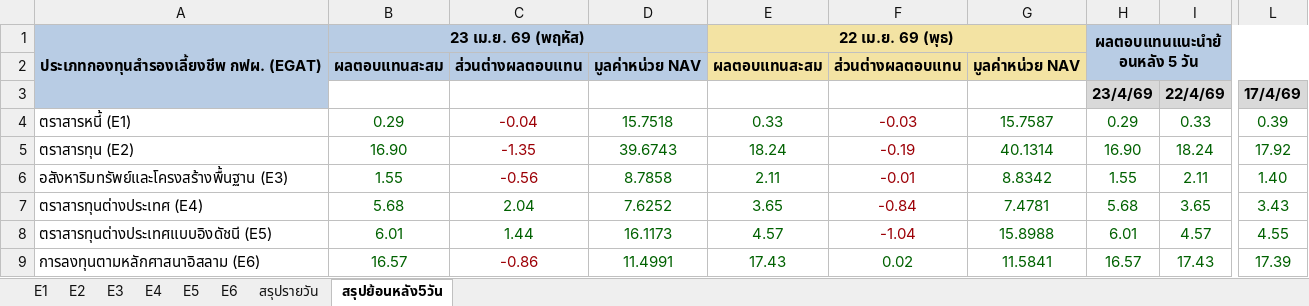
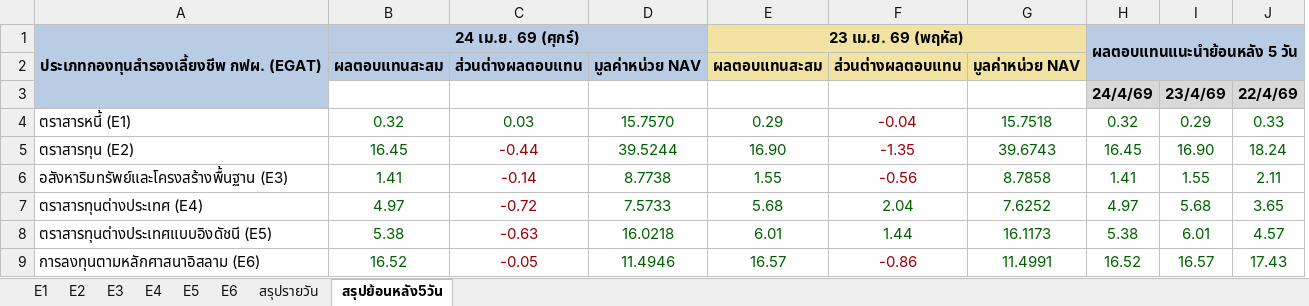
Before and after one commit to drnon/egat-retirement-page, an Excel workbook: EGAT Retirement.xlsx, sheet สรุปย้อนหลัง5วัน, drawn as a sheet; only a part is shown, gaps mark what is left out; values as stored, in another font and other column widths than the file's, no borders; removed rows and columns are numbered as before the commit, all else as after; the diff names each change by its address in the sheet, - before the commit and + after, or states it on an @@ line.

```diff
--- a/EGAT Retirement.xlsx (sheet สรุปย้อนหลัง5วัน)
+++ b/EGAT Retirement.xlsx (sheet สรุปย้อนหลัง5วัน)
+column B, rows 1-9: 24 เม.ย. 69 (ศุกร์) | ผลตอบแทนสะสม |  | 0.32 | 16.45 | 1.41 | 4.97 | 5.38 | 16.52
+column C, rows 2-9: ส่วนต่างผลตอบแทน |  | 0.03 | -0.44 | -0.14 | -0.72 | -0.63 | -0.05
+column D, rows 2-9: มูลค่าหน่วย NAV |  | 15.7570 | 39.5244 | 8.7738 | 7.5733 | 16.0218 | 11.4946
-column E, rows 1-9: 22 เม.ย. 69 (พุธ) | ผลตอบแทนสะสม |  | 0.33 | 18.24 | 2.11 | 3.65 | 4.57 | 17.43
-column F, rows 2-9: ส่วนต่างผลตอบแทน |  | -0.03 | -0.19 | -0.01 | -0.84 | -1.04 | 0.02
-column G, rows 2-9: มูลค่าหน่วย NAV |  | 15.7587 | 40.1314 | 8.8342 | 7.4781 | 15.8988 | 11.5841
+column H, rows 1-9: ผลตอบแทนแนะนำย้อนหลัง 5 วัน |  | 24/4/69 | 0.32 | 16.45 | 1.41 | 4.97 | 5.38 | 16.52
-column L, rows 3-9: 17/4/69 | 0.39 | 17.92 | 1.40 | 3.43 | 4.55 | 17.39
-E1 fill: #B8CCE4
+E1 fill: #F3E3A3
-I1: ผลตอบแทนแนะนำย้อนหลัง 5 วัน
+I1: (empty)
-I1 fill: #B8CCE4
+I1 fill: none
-H1:L2 merged
-E2:G2 fill: #B8CCE4
+E2:G2 fill: #F3E3A3
```
Also changed, not shown: sheet สรุปรายวัน, sheet E2, sheet E1, sheet E4, sheet E6, sheet E5, 1 more sheet, 1 other file.
